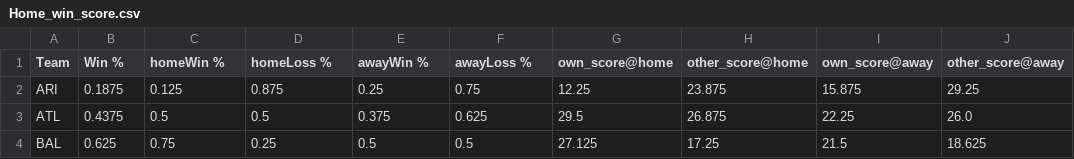
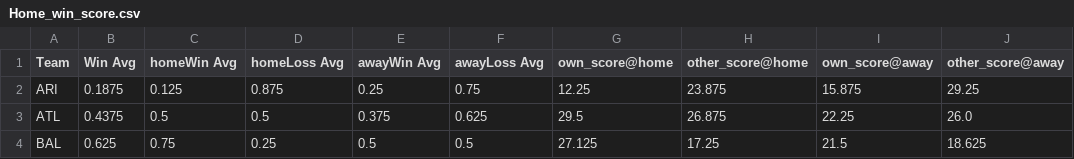
Before and after one commit to Mattyapolis/NFL-Home-Away-Analysis-, a CSV file: CSV files/Home_win_score.csv, drawn as a sheet; only a part is shown.

```diff
--- a/CSV files/Home_win_score.csv
+++ b/CSV files/Home_win_score.csv
@@ -1,2 +1,2 @@
-Team,Win %,homeWin %,homeLoss %,awayWin %,awayLoss %,own_score@home,other_score@home,own_score@away,other_score@away
+Team,Win Avg,homeWin Avg,homeLoss Avg,awayWin Avg,awayLoss Avg,own_score@home,other_score@home,own_score@away,other_score@away
 ARI,0.1875,0.125,0.875,0.25,0.75,12.25,23.875,15.875,29.25
```
Also changed, not shown: CSV files/Home_win_score_Coordinates.csv, 4 other files.
